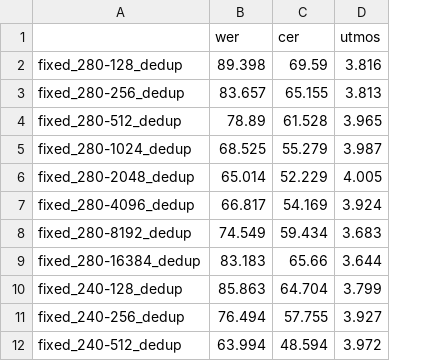
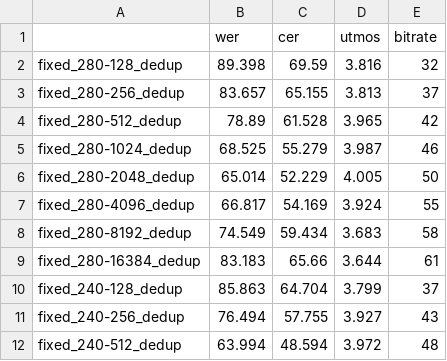
Before and after one commit to gifdog97/espnet, a CSV file: egs2/ljspeech/tts1/myscripts/csv/asr-utmos.csv, drawn as a sheet; only a part is shown; the diff names each change by its address in the sheet, - before the commit and + after, or states it on an @@ line.

```diff
--- a/egs2/ljspeech/tts1/myscripts/csv/asr-utmos.csv
+++ b/egs2/ljspeech/tts1/myscripts/csv/asr-utmos.csv
+column E (bitrate), rows 2-12: 32 | 37 | 42 | 46 | 50 | 55 | 58 | 61 | 37 | 43 | 48
```
Also changed, not shown: 30 other files.
